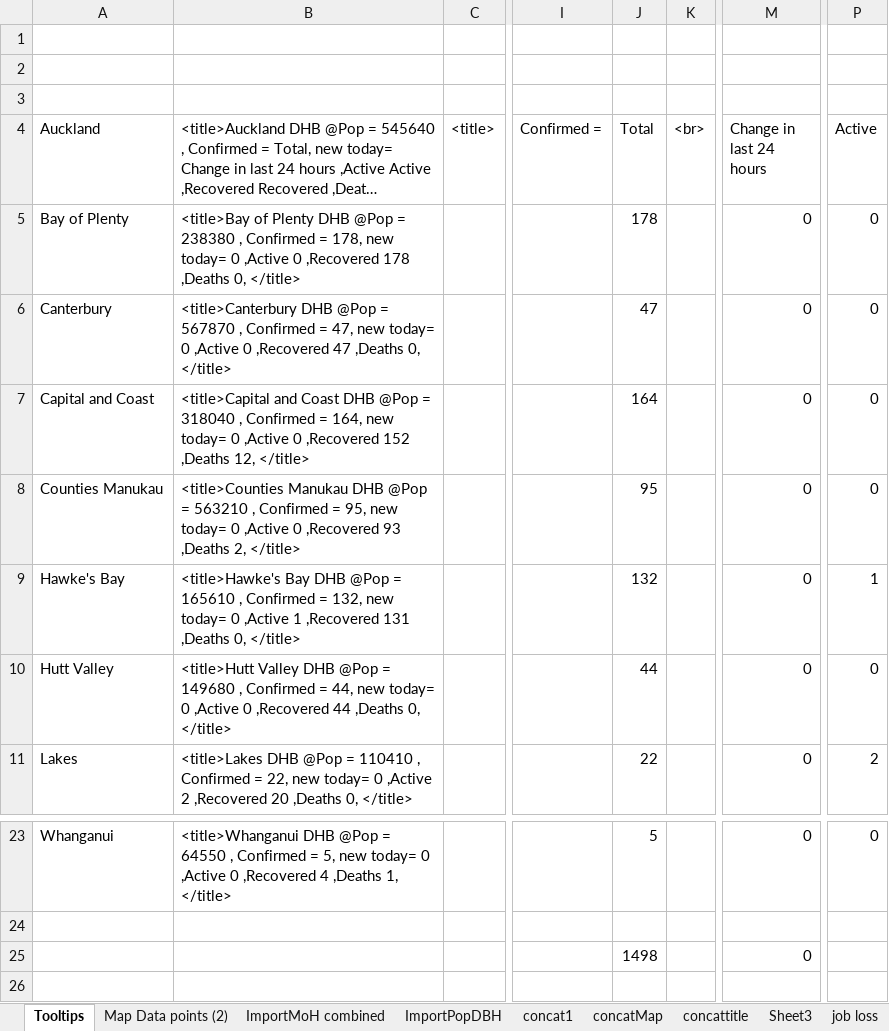
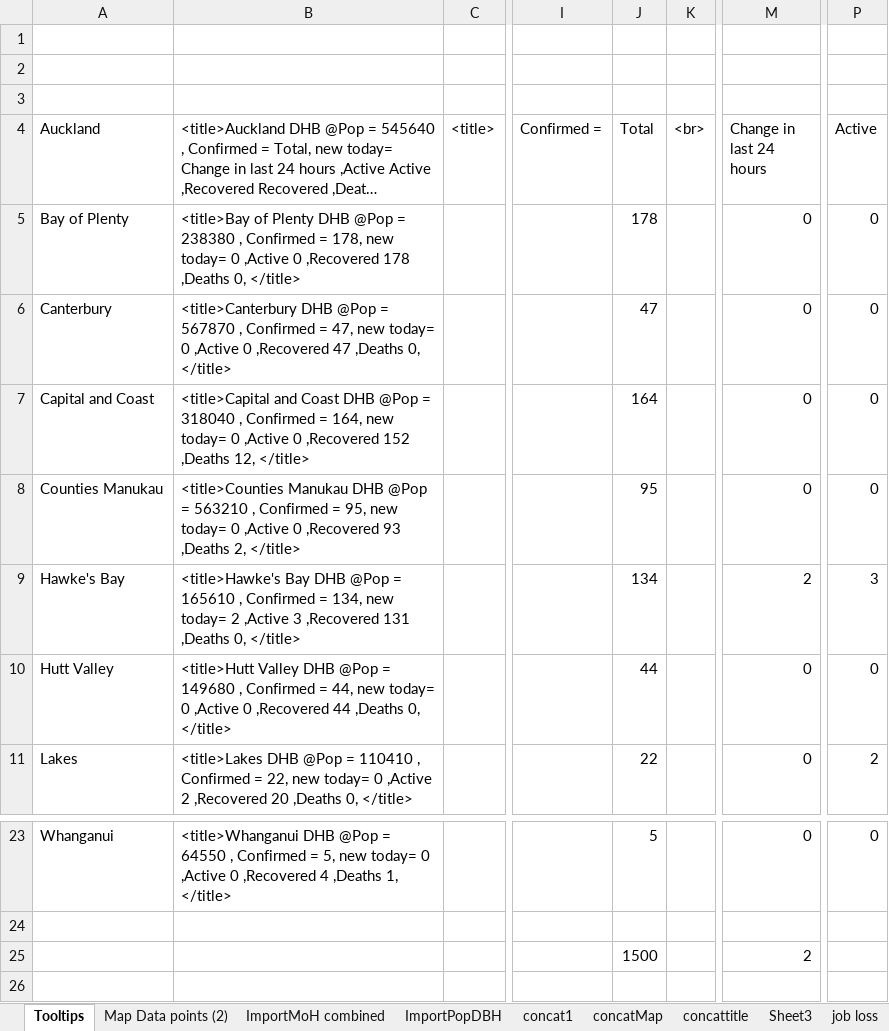
Before and after one commit to drakemax/TestGraphPage, an Excel workbook: NZMoH20200503.xlsx, sheet Tooltips, drawn as a sheet; only a part is shown, gaps mark what is left out; long unchanged cells end in …; values as stored, in another font and other column widths than the file's, no borders; removed rows and columns are numbered as before the commit, all else as after; rows hold the shown columns only; the diff names each change by its address in the sheet, - before the commit and + after, or states it on an @@ line.

```diff
--- a/NZMoH20200503.xlsx (sheet Tooltips)
+++ b/NZMoH20200503.xlsx (sheet Tooltips)
-B9: …Confirmed = 132, new today= 0 ,Active 1 ,Recovered 131…
+B9: …Confirmed = 134, new today= 2 ,Active 3 ,Recovered 131…
-J9 (Total): 132
+J9 (Total): 134
-M9 (Change in last 24 hours): 0
+M9 (Change in last 24 hours): 2
-P9 (Active): 1
+P9 (Active): 3
-row 25:  |  |  |  | 1498 |  | 0
+row 25:  |  |  |  | 1500 |  | 2
```
Also changed, not shown: sheet Map Data points (2), sheet ImportMoH combined, 1 other file.
